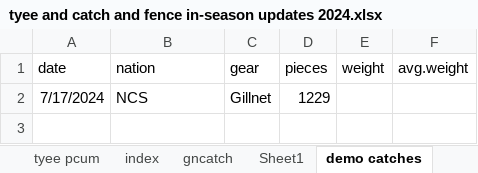
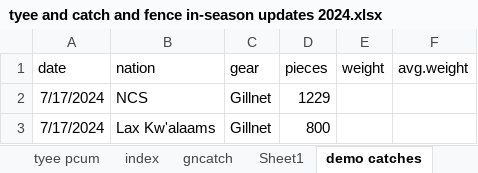
Before and after one commit to Coastland-Research/skeena-salmon-inseason-updates, an Excel workbook: data/tyee and catch and fence in-season updates 2024.xlsx, sheet demo catches, drawn as a sheet; values as stored, in another font and other column widths than the file's, no borders; the diff names each change by its address in the sheet, - before the commit and + after, or states it on an @@ line.

```diff
--- a/data/tyee and catch and fence in-season updates 2024.xlsx (sheet demo catches)
+++ b/data/tyee and catch and fence in-season updates 2024.xlsx (sheet demo catches)
+row 3: 7/17/2024 | Lax Kw'alaams | Gillnet | 800
```
Also changed, not shown: sheet Tyee, data/babine data 2024.xlsx, 41 other files.
